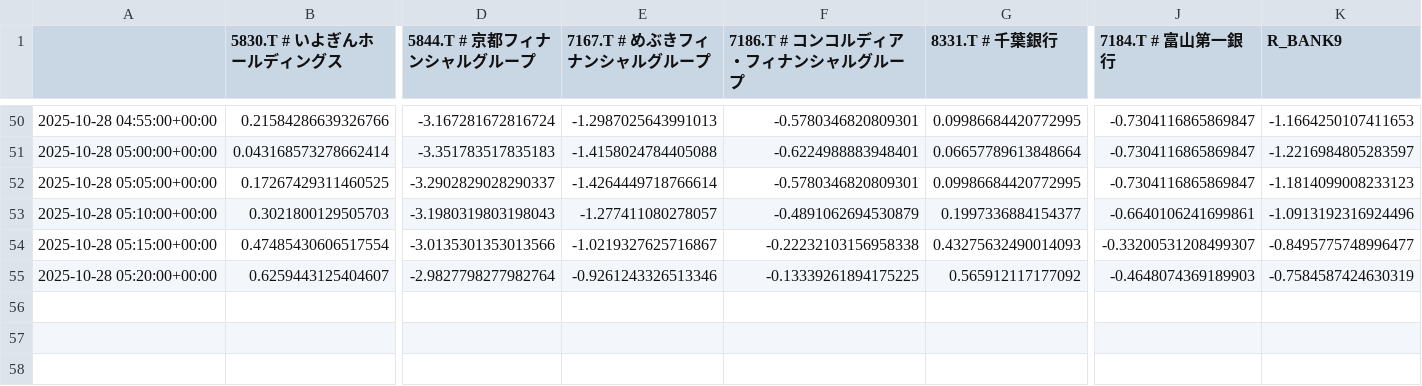
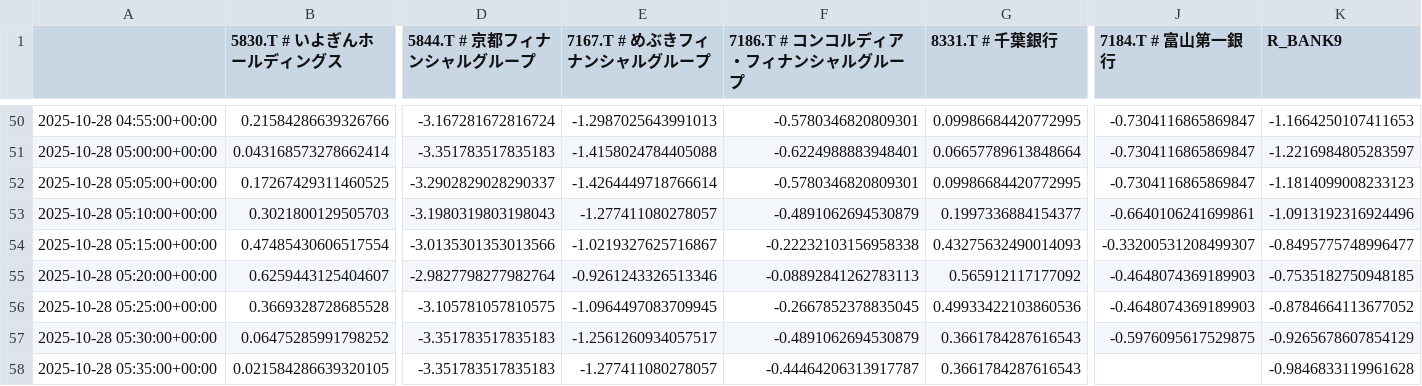
Before and after one commit to SakuraIndex/R-BANK9, a CSV file: docs/outputs/rbank9_intraday.csv, drawn as a sheet; only a part is shown, gaps mark what is left out; rows hold the shown columns only; the diff names each change by its address in the sheet, - before the commit and + after, or states it on an @@ line.

```diff
--- a/docs/outputs/rbank9_intraday.csv
+++ b/docs/outputs/rbank9_intraday.csv
-F55 (7186.T # コンコルディア・フィナンシャルグループ): -0.13339261894175225
+F55 (7186.T # コンコルディア・フィナンシャルグループ): -0.08892841262783113
-K55 (R_BANK9): -0.7584587424630319
+K55 (R_BANK9): -0.7535182750948185
+row 56: 2025-10-28 05:25:00+00:00 | 0.3669328728685528 | -3.105781057810575 | -1.0964497083709945 | -0.2667852378835045 | 0.49933422103860536 | -0.4648074369189903 | -0.8784664113677052
+row 57: 2025-10-28 05:30:00+00:00 | 0.06475285991798252 | -3.351783517835183 | -1.2561260934057517 | -0.4891062694530879 | 0.3661784287616543 | -0.5976095617529875 | -0.9265678607854129
+row 58: 2025-10-28 05:35:00+00:00 | 0.021584286639320105 | -3.351783517835183 | -1.277411080278057 | -0.44464206313917787 | 0.3661784287616543 |  | -0.9846833119961628
```
Also changed, not shown: 2 other files.
